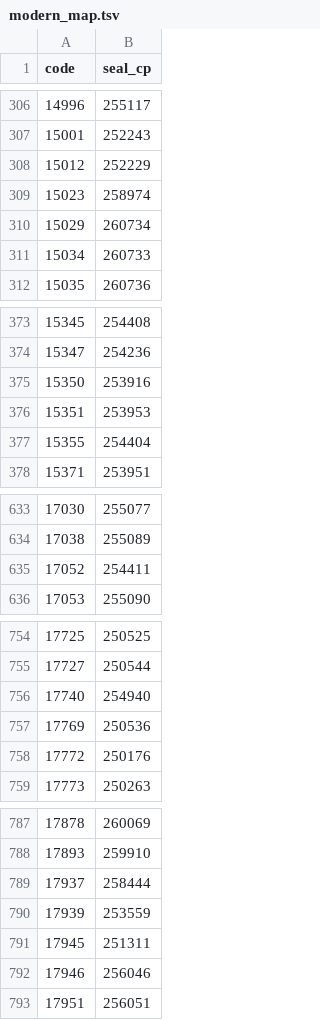
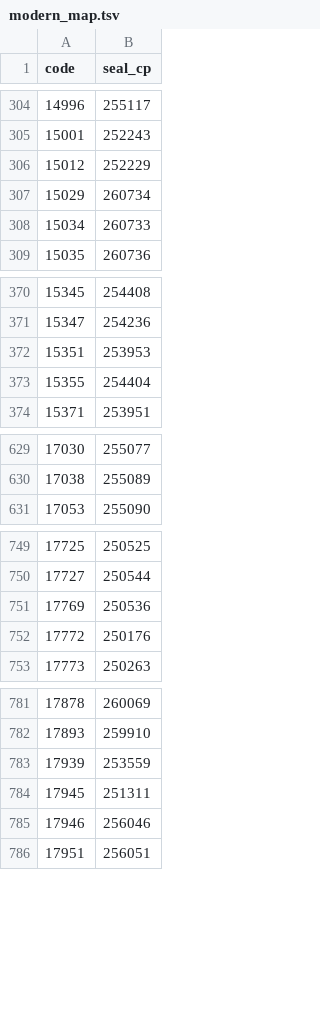
Before and after one commit to xiaoshihou514/xiaozhuan_unicode_fonts, a TSV file: data/modern_map.tsv, drawn as a sheet; only a part is shown, gaps mark what is left out; the diff covers the shown part only; the diff names each change by its address in the sheet, - before the commit and + after, or states it on an @@ line.

```diff
--- a/data/modern_map.tsv
+++ b/data/modern_map.tsv
-row 309: 15023 | 258974
-row 375: 15350 | 253916
-row 635: 17052 | 254411
-row 756: 17740 | 254940
-row 789: 17937 | 258444
```
Also changed, not shown: 47 removed rows and 6 edited cells elsewhere in this file.
